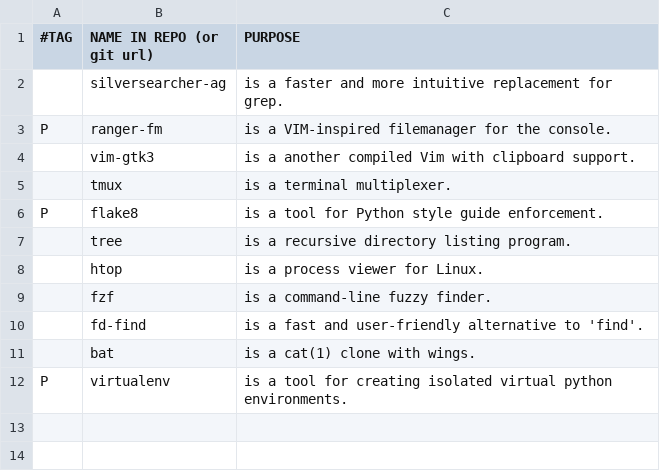
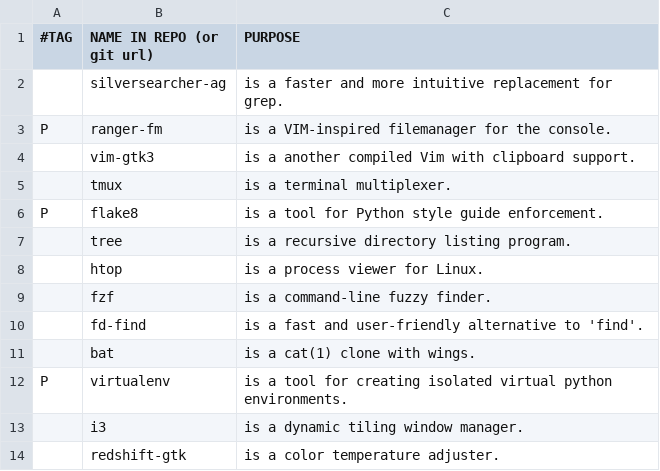
Before and after one commit to yannickperrenet/iscripts, a CSV file: progs.csv, drawn as a sheet; the diff names each change by its address in the sheet, - before the commit and + after, or states it on an @@ line.

```diff
--- a/progs.csv
+++ b/progs.csv
+row 13:  | i3 | is a dynamic tiling window manager.
+row 14:  | redshift-gtk | is a color temperature adjuster.
```
Also changed, not shown: 2 other files.
